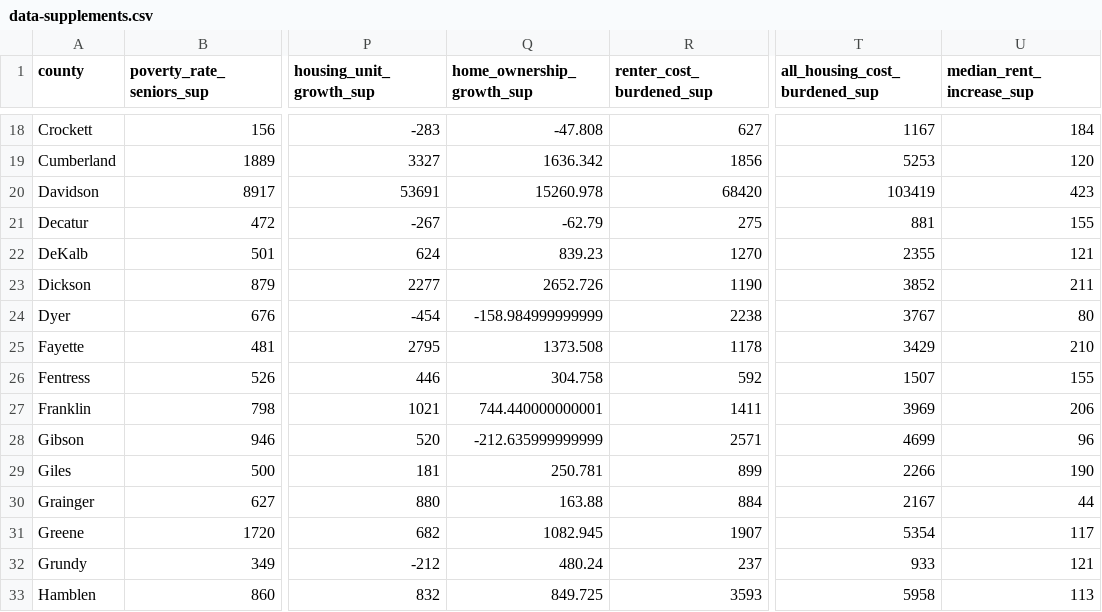
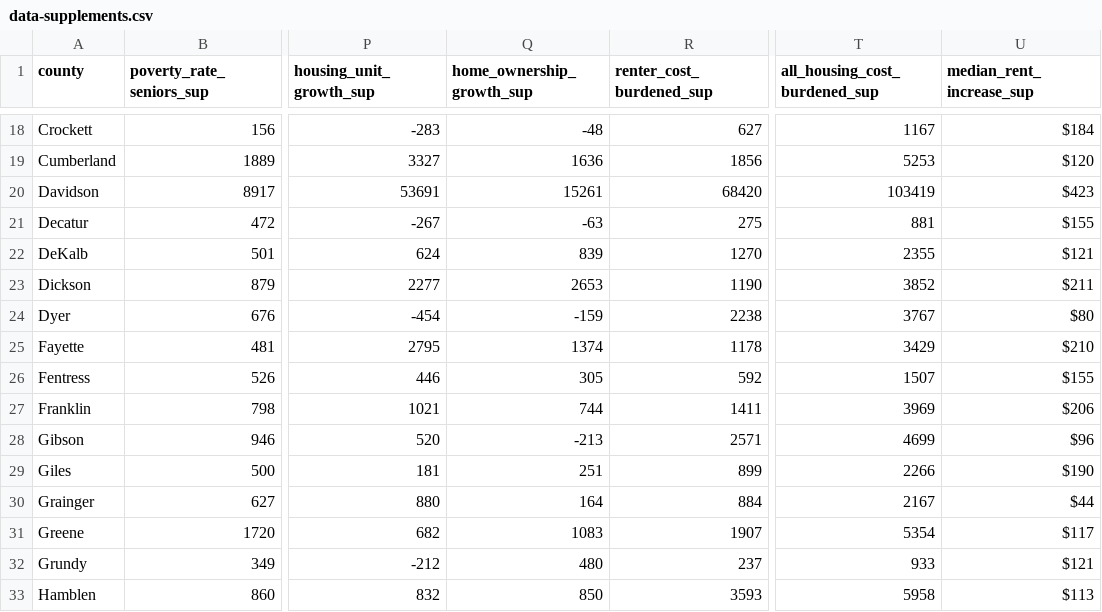
Before and after one commit to andrewjbe/think-tn-map, a CSV file: data/data-supplements.csv, drawn as a sheet; only a part is shown, gaps mark what is left out; the diff covers the shown part only; the diff names each change by its address in the sheet, - before the commit and + after, or states it on an @@ line.

```diff
--- a/data/data-supplements.csv
+++ b/data/data-supplements.csv
-Q18 (home_ownership_growth_sup): -47.808
+Q18 (home_ownership_growth_sup): -48
-U18 (median_rent_increase_sup): 184
+U18 (median_rent_increase_sup): $184
-Q19 (home_ownership_growth_sup): 1636.342
+Q19 (home_ownership_growth_sup): 1636
-U19 (median_rent_increase_sup): 120
+U19 (median_rent_increase_sup): $120
-Q20 (home_ownership_growth_sup): 15260.978
+Q20 (home_ownership_growth_sup): 15261
-U20 (median_rent_increase_sup): 423
+U20 (median_rent_increase_sup): $423
-Q21 (home_ownership_growth_sup): -62.79
+Q21 (home_ownership_growth_sup): -63
-U21 (median_rent_increase_sup): 155
+U21 (median_rent_increase_sup): $155
-Q22 (home_ownership_growth_sup): 839.23
+Q22 (home_ownership_growth_sup): 839
-U22 (median_rent_increase_sup): 121
+U22 (median_rent_increase_sup): $121
-Q23 (home_ownership_growth_sup): 2652.726
+Q23 (home_ownership_growth_sup): 2653
-U23 (median_rent_increase_sup): 211
+U23 (median_rent_increase_sup): $211
-Q24 (home_ownership_growth_sup): -158.984999999999
+Q24 (home_ownership_growth_sup): -159
-U24 (median_rent_increase_sup): 80
+U24 (median_rent_increase_sup): $80
-Q25 (home_ownership_growth_sup): 1373.508
+Q25 (home_ownership_growth_sup): 1374
-U25 (median_rent_increase_sup): 210
+U25 (median_rent_increase_sup): $210
-Q26 (home_ownership_growth_sup): 304.758
+Q26 (home_ownership_growth_sup): 305
-U26 (median_rent_increase_sup): 155
+U26 (median_rent_increase_sup): $155
-Q27 (home_ownership_growth_sup): 744.440000000001
+Q27 (home_ownership_growth_sup): 744
-U27 (median_rent_increase_sup): 206
+U27 (median_rent_increase_sup): $206
-Q28 (home_ownership_growth_sup): -212.635999999999
+Q28 (home_ownership_growth_sup): -213
-U28 (median_rent_increase_sup): 96
+U28 (median_rent_increase_sup): $96
-Q29 (home_ownership_growth_sup): 250.781
+Q29 (home_ownership_growth_sup): 251
-U29 (median_rent_increase_sup): 190
+U29 (median_rent_increase_sup): $190
-Q30 (home_ownership_growth_sup): 163.88
+Q30 (home_ownership_growth_sup): 164
-U30 (median_rent_increase_sup): 44
+U30 (median_rent_increase_sup): $44
-Q31 (home_ownership_growth_sup): 1082.945
+Q31 (home_ownership_growth_sup): 1083
-U31 (median_rent_increase_sup): 117
+U31 (median_rent_increase_sup): $117
-Q32 (home_ownership_growth_sup): 480.24
+Q32 (home_ownership_growth_sup): 480
-U32 (median_rent_increase_sup): 121
+U32 (median_rent_increase_sup): $121
-Q33 (home_ownership_growth_sup): 849.725
+Q33 (home_ownership_growth_sup): 850
-U33 (median_rent_increase_sup): 113
+U33 (median_rent_increase_sup): $113
```
Also changed, not shown: 158 edited cells elsewhere in this file, data/data-clean.csv, data/data-info.csv, 16 other files.
